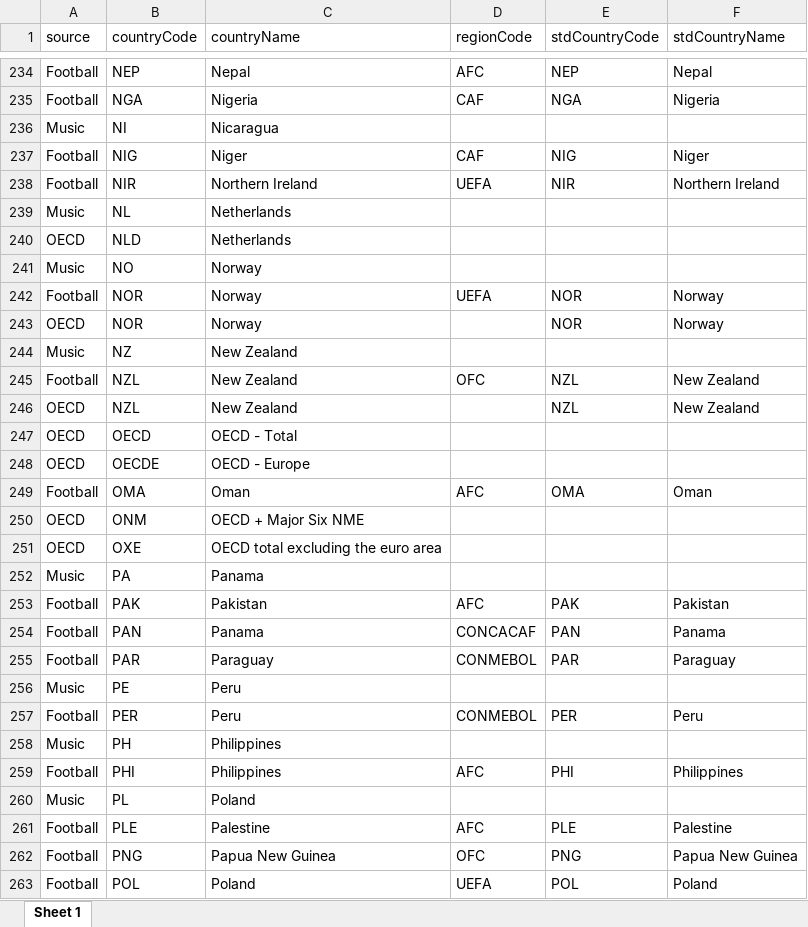
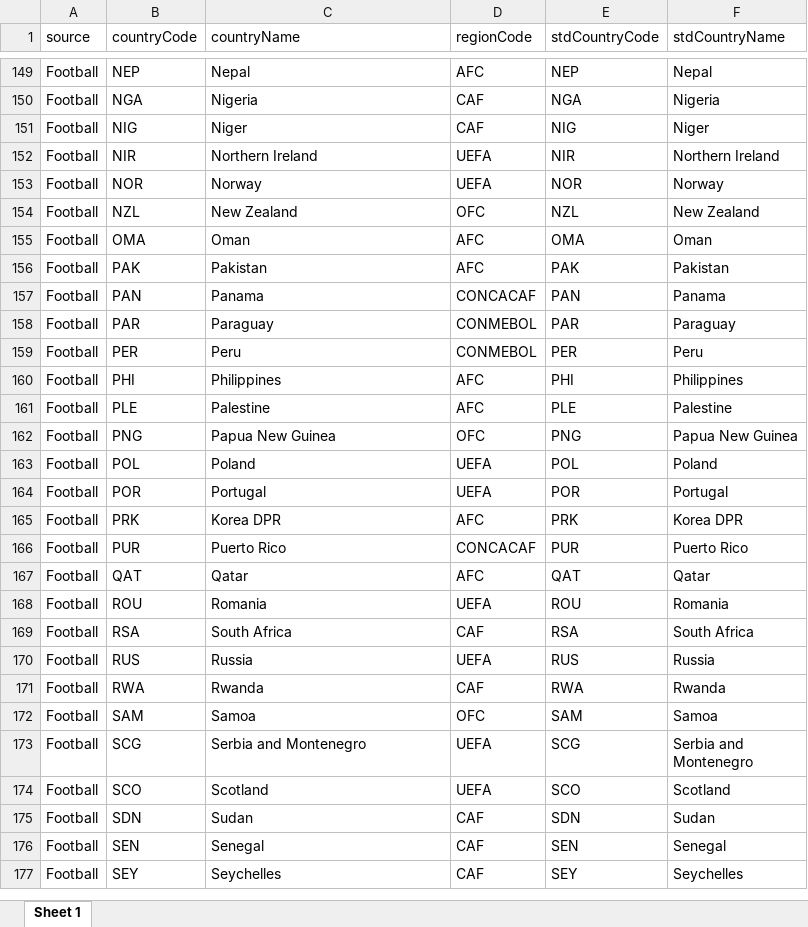
Before and after one commit to databellum-ai/climatrade, an Excel workbook: userEdition/standardGeography.xlsx, sheet Sheet 1, drawn as a sheet; only a part is shown, gaps mark what is left out; the shorter side is filled out with more unchanged rows; values as stored, in another font and other column widths than the file's, no cell formats; removed rows and columns are numbered as before the commit, all else as after; the diff covers the shown part only; the diff names each change by its address in the sheet, - before the commit and + after, or states it on an @@ line.

```diff
--- a/userEdition/standardGeography.xlsx (sheet Sheet 1)
+++ b/userEdition/standardGeography.xlsx (sheet Sheet 1)
-row 236: Music | NI | Nicaragua
-row 239: Music | NL | Netherlands
-row 240: OECD | NLD | Netherlands
-row 241: Music | NO | Norway
@@ row 243 moved to row 345: OECD @@
-row 244: Music | NZ | New Zealand
@@ row 246 moved to row 346: OECD @@
-row 247: OECD | OECD | OECD - Total
-row 248: OECD | OECDE | OECD - Europe
-row 250: OECD | ONM | OECD + Major Six NME
-row 251: OECD | OXE | OECD total excluding the euro area
-row 252: Music | PA | Panama
-row 256: Music | PE | Peru
-row 258: Music | PH | Philippines
-row 260: Music | PL | Poland
```
Also changed, not shown: 107 added rows, 94 removed rows and 32 moved rows elsewhere in this sheet, cell formats, userEdition/standardGeography_DRAFT.xlsx, 5 other files.
